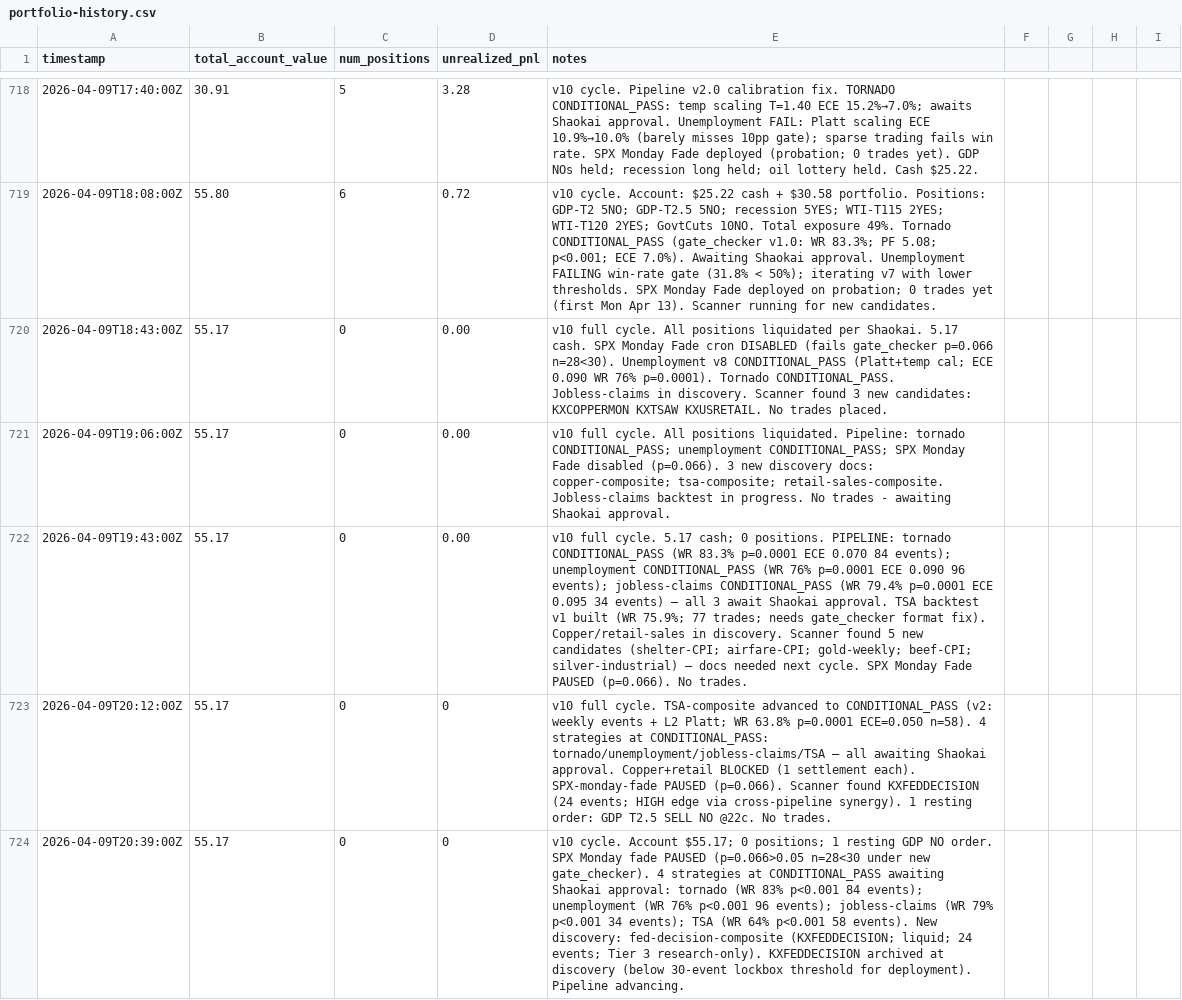
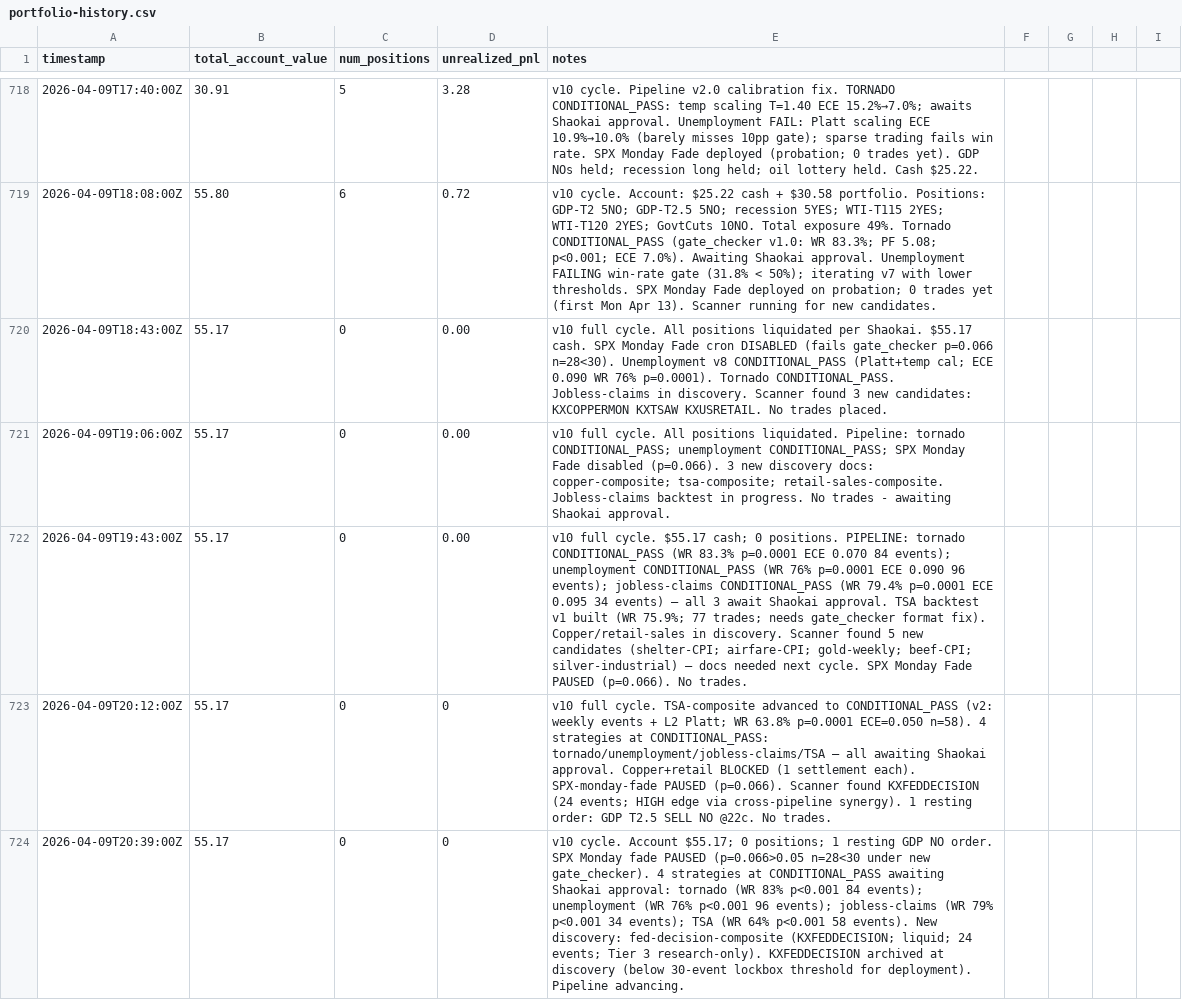
Before and after one commit to lsk567/omar-data, a CSV file: kalshi/quant/portfolio-history.csv, drawn as a sheet; only a part is shown, gaps mark what is left out; the diff covers the shown part only; the diff names each change by its address in the sheet, - before the commit and + after, or states it on an @@ line.

```diff
--- a/kalshi/quant/portfolio-history.csv
+++ b/kalshi/quant/portfolio-history.csv
-E720 (notes): …per Shaokai. 5.17 cash. SPX…
+E720 (notes): …per Shaokai. $55.17 cash. SPX…
-E722 (notes): …full cycle. 5.17 cash; 0…
+E722 (notes): …full cycle. $55.17 cash; 0…
```
Also changed, not shown: 1 added row and 32 edited cells elsewhere in this file.
